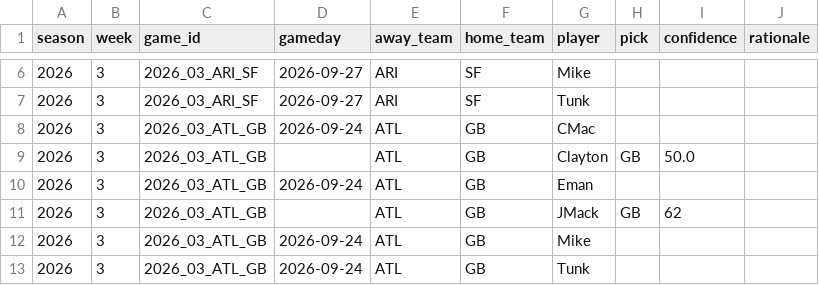
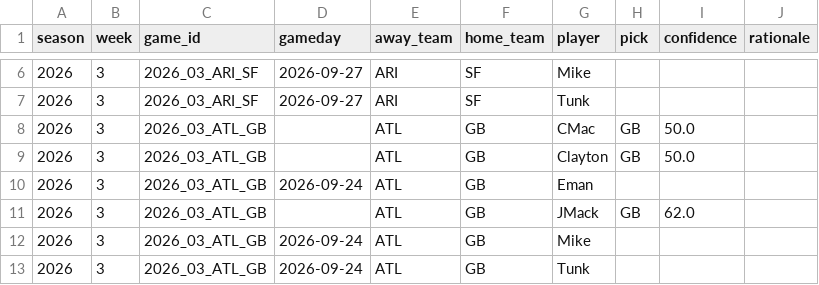
Before and after one commit to JimmyMick/nfl-pickem, a CSV file: predictions/picks/2026-wk03.csv, drawn as a sheet; only a part is shown, gaps mark what is left out; the diff covers the shown part only.

Commit message:
picks: CMac 2026 wk03

```diff
--- a/predictions/picks/2026-wk03.csv
+++ b/predictions/picks/2026-wk03.csv
@@ -7,6 +7,6 @@ season,week,game_id,gameday,away_team,home_team,player,pick,confidence,rationale
 2026,3,2026_03_ARI_SF,2026-09-27,ARI,SF,Tunk,,,
-2026,3,2026_03_ATL_GB,2026-09-24,ATL,GB,CMac,,,
+2026,3,2026_03_ATL_GB,,ATL,GB,CMac,GB,50.0,
 2026,3,2026_03_ATL_GB,,ATL,GB,Clayton,GB,50.0,
 2026,3,2026_03_ATL_GB,2026-09-24,ATL,GB,Eman,,,
-2026,3,2026_03_ATL_GB,,ATL,GB,JMack,GB,62,
+2026,3,2026_03_ATL_GB,,ATL,GB,JMack,GB,62.0,
 2026,3,2026_03_ATL_GB,2026-09-24,ATL,GB,Mike,,,
```
Also changed, not shown: 45 edited cells elsewhere in this file.
